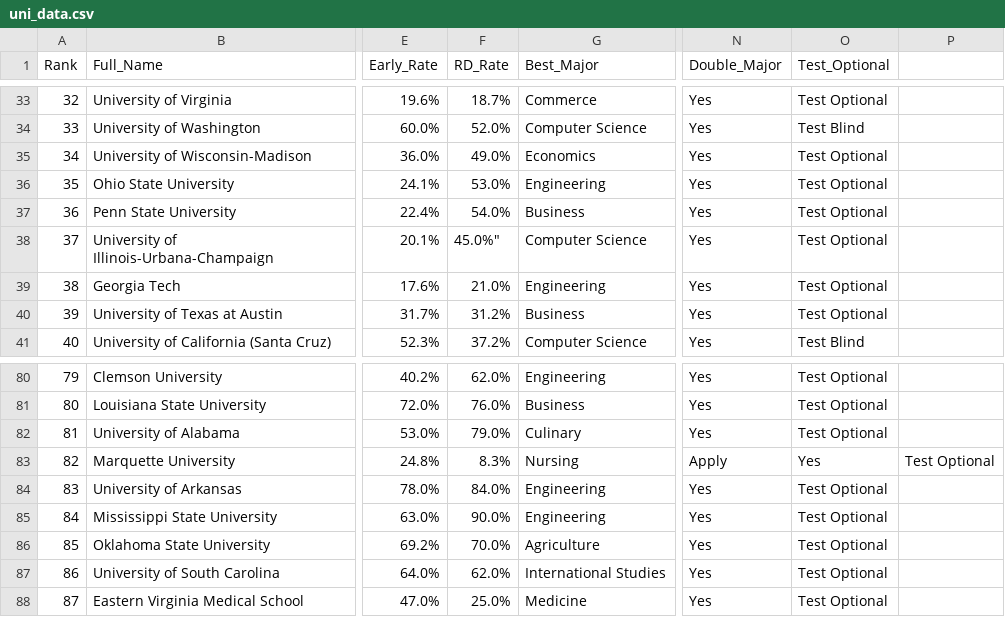
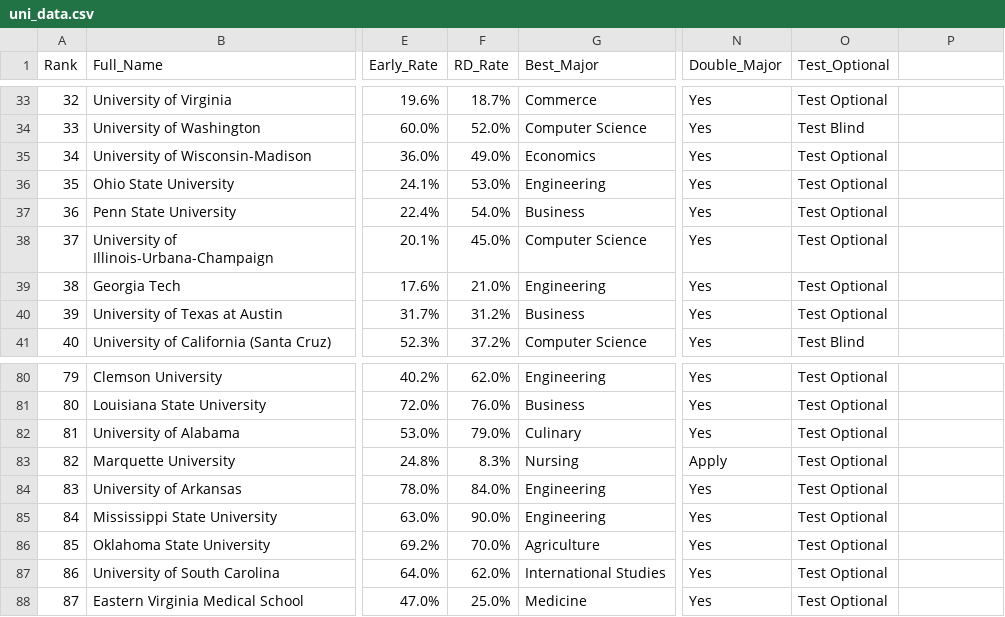
Before and after one commit to Vectis-Technologies/Universities-Information-Spreadsheet, a CSV file: uni_data.csv, drawn as a sheet; only a part is shown, gaps mark what is left out; the diff names each change by its address in the sheet, - before the commit and + after, or states it on an @@ line.

```diff
--- a/uni_data.csv
+++ b/uni_data.csv
-F38 (RD_Rate): 45.0%"
+F38 (RD_Rate): 45.0%
-O83 (Test_Optional): Yes
+O83 (Test_Optional): Test Optional
-P83: Test Optional
+P83: (empty)
```
Also changed, not shown: 1 other file.
